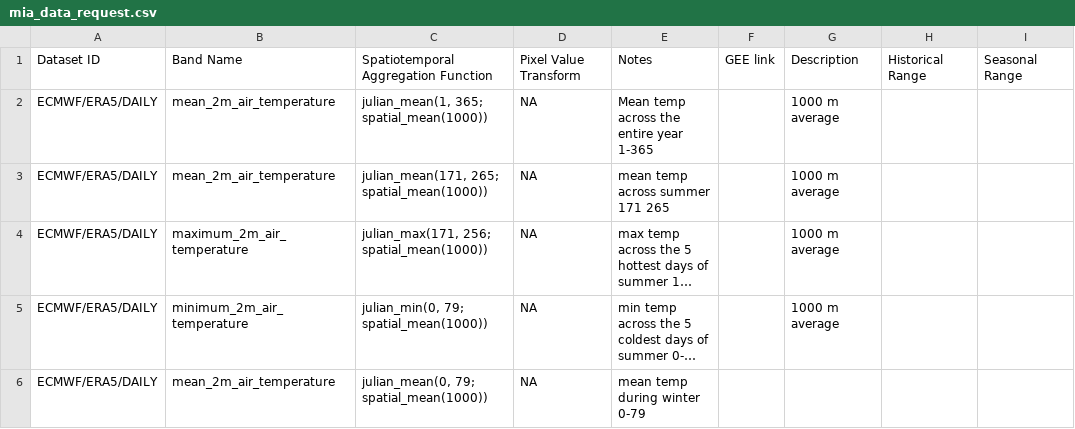
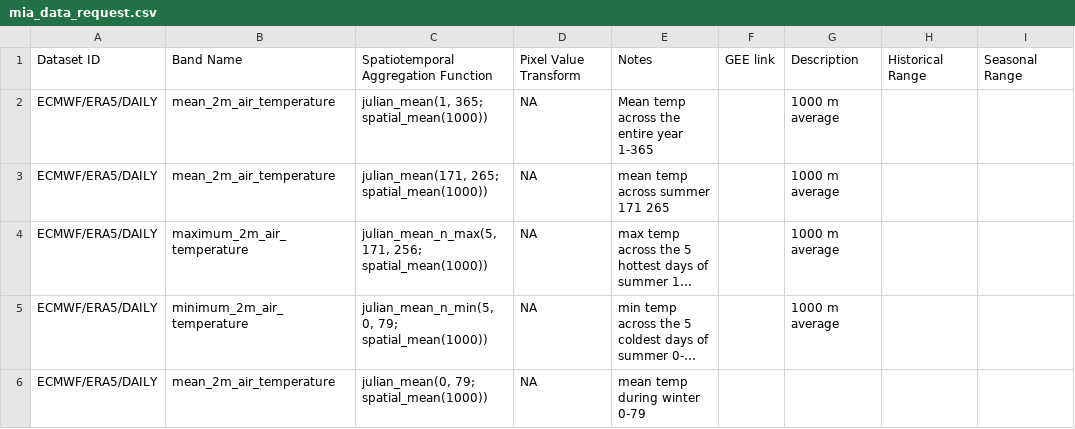
Before and after one commit to springinnovate/pestcontrol_livingdatabase, a CSV file: mia_data_requests/mia_data_request.csv, drawn as a sheet; only a part is shown; long unchanged cells end in …; the diff names each change by its address in the sheet, - before the commit and + after, or states it on an @@ line.

```diff
--- a/mia_data_requests/mia_data_request.csv
+++ b/mia_data_requests/mia_data_request.csv
-C4: julian_max(171, 256; spatial_mean(1000))
+C4: julian_mean_n_max(5, 171, 256; spatial_mean(1000))
-C5: julian_min(0, 79; spatial_mean(1000))
+C5: julian_mean_n_min(5, 0, 79; spatial_mean(1000))
```
Also changed, not shown: 2 other files.
